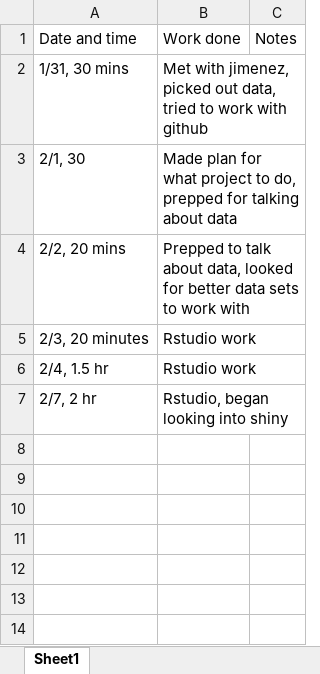
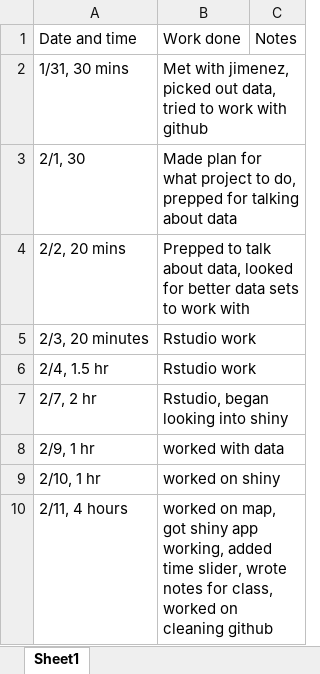
Before and after one commit to worde-byte/CSC324-repository, an Excel workbook: timelog.xlsx, sheet Sheet1, drawn as a sheet; values as stored, in another font and other column widths than the file's, no borders; the diff names each change by its address in the sheet, - before the commit and + after, or states it on an @@ line.

```diff
--- a/timelog.xlsx (sheet Sheet1)
+++ b/timelog.xlsx (sheet Sheet1)
+row 8: 2/9, 1 hr | worked with data
+row 9: 2/10, 1 hr | worked on shiny
+row 10: 2/11, 4 hours | worked on map, got shiny app working, added time slider, wrote notes for class, worked on cleaning github
```
Also changed, not shown: 2 other files.
